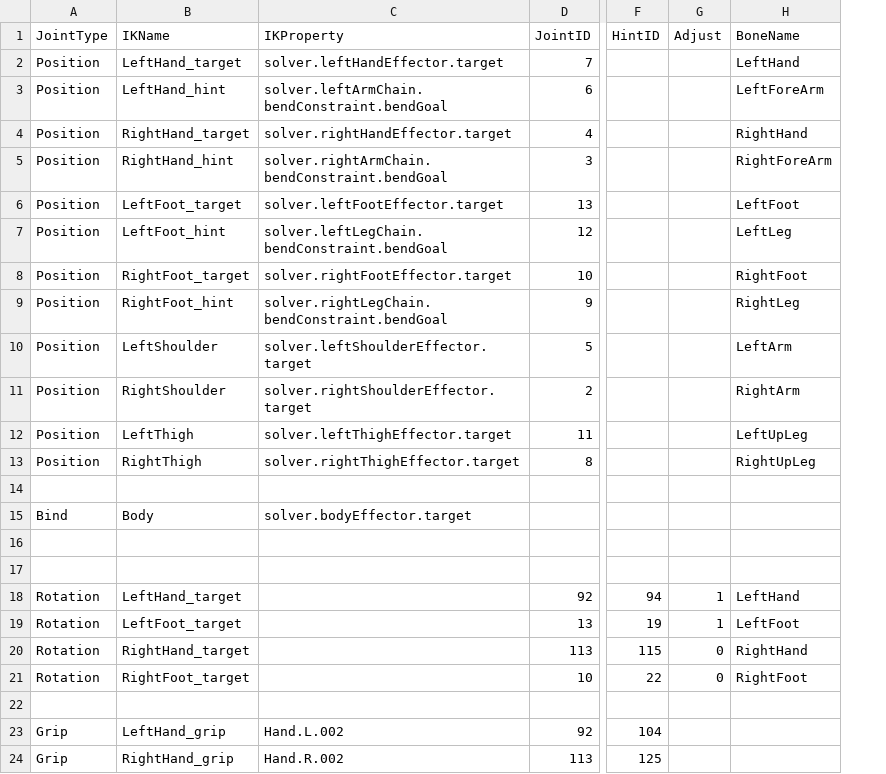
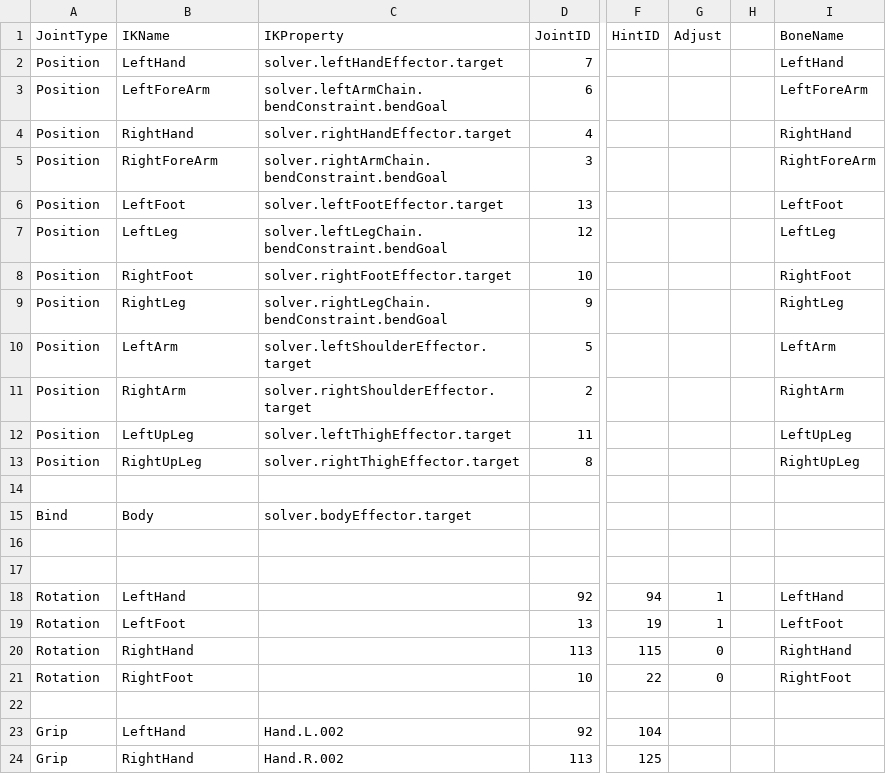
Before and after one commit to python8965/maida_project_private, a CSV file: Timer test/Assets/Resources/joints.csv, drawn as a sheet; only a part is shown, gaps mark what is left out; the diff names each change by its address in the sheet, - before the commit and + after, or states it on an @@ line.

```diff
--- a/Timer test/Assets/Resources/joints.csv
+++ b/Timer test/Assets/Resources/joints.csv
+column H, empty
-B2 (IKName): LeftHand_target
+B2 (IKName): LeftHand
-B3 (IKName): LeftHand_hint
+B3 (IKName): LeftForeArm
-B4 (IKName): RightHand_target
+B4 (IKName): RightHand
-B5 (IKName): RightHand_hint
+B5 (IKName): RightForeArm
-B6 (IKName): LeftFoot_target
+B6 (IKName): LeftFoot
-B7 (IKName): LeftFoot_hint
+B7 (IKName): LeftLeg
-B8 (IKName): RightFoot_target
+B8 (IKName): RightFoot
-B9 (IKName): RightFoot_hint
+B9 (IKName): RightLeg
-B10 (IKName): LeftShoulder
+B10 (IKName): LeftArm
-B11 (IKName): RightShoulder
+B11 (IKName): RightArm
-B12 (IKName): LeftThigh
+B12 (IKName): LeftUpLeg
-B13 (IKName): RightThigh
+B13 (IKName): RightUpLeg
-B18 (IKName): LeftHand_target
+B18 (IKName): LeftHand
-B19 (IKName): LeftFoot_target
+B19 (IKName): LeftFoot
-B20 (IKName): RightHand_target
+B20 (IKName): RightHand
-B21 (IKName): RightFoot_target
+B21 (IKName): RightFoot
-B23 (IKName): LeftHand_grip
+B23 (IKName): LeftHand
-B24 (IKName): RightHand_grip
+B24 (IKName): RightHand
```
Also changed, not shown: Timer test/Assets/Resources/bones.csv, Timer test/Assets/Resources/joints_reverse.csv, 5 other files.
